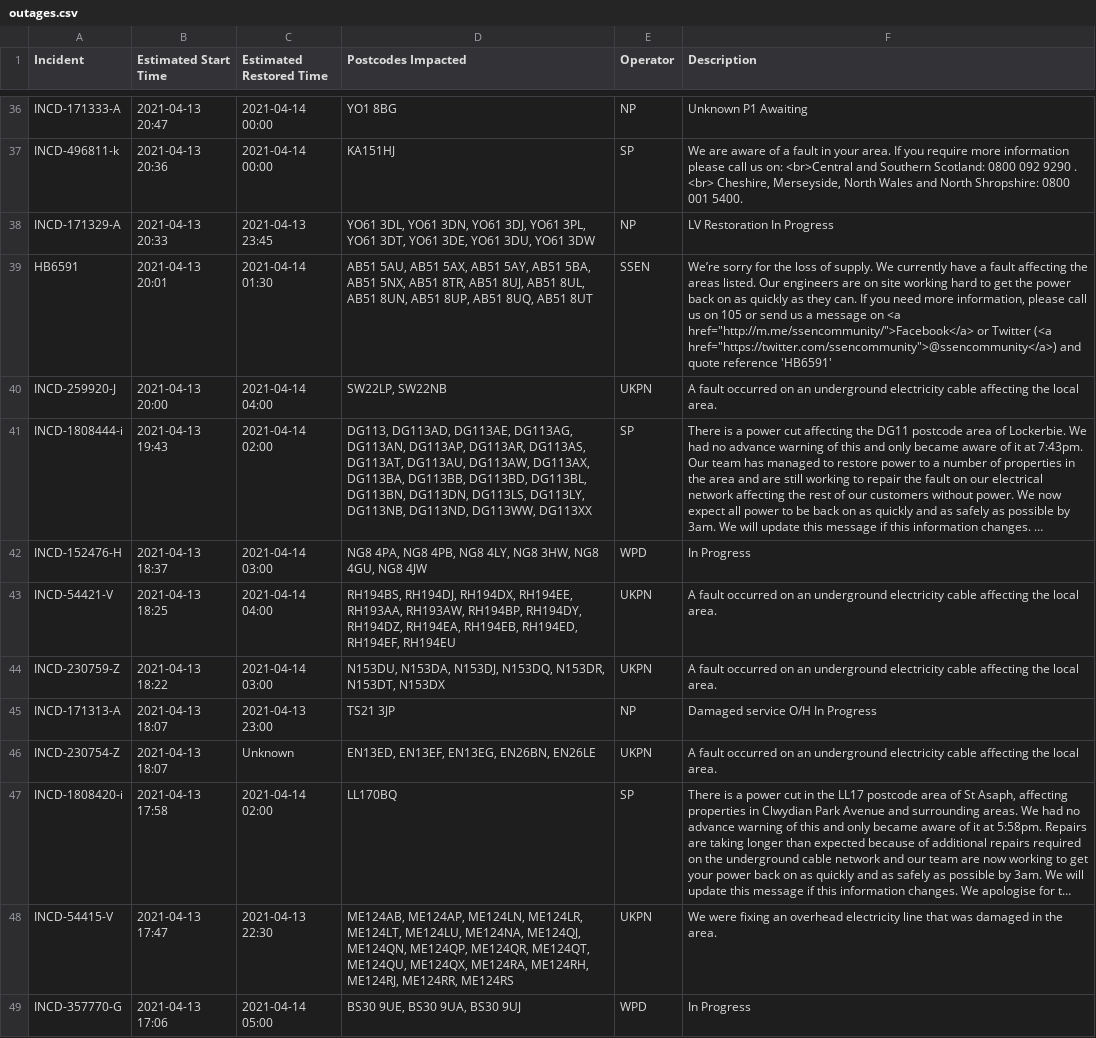
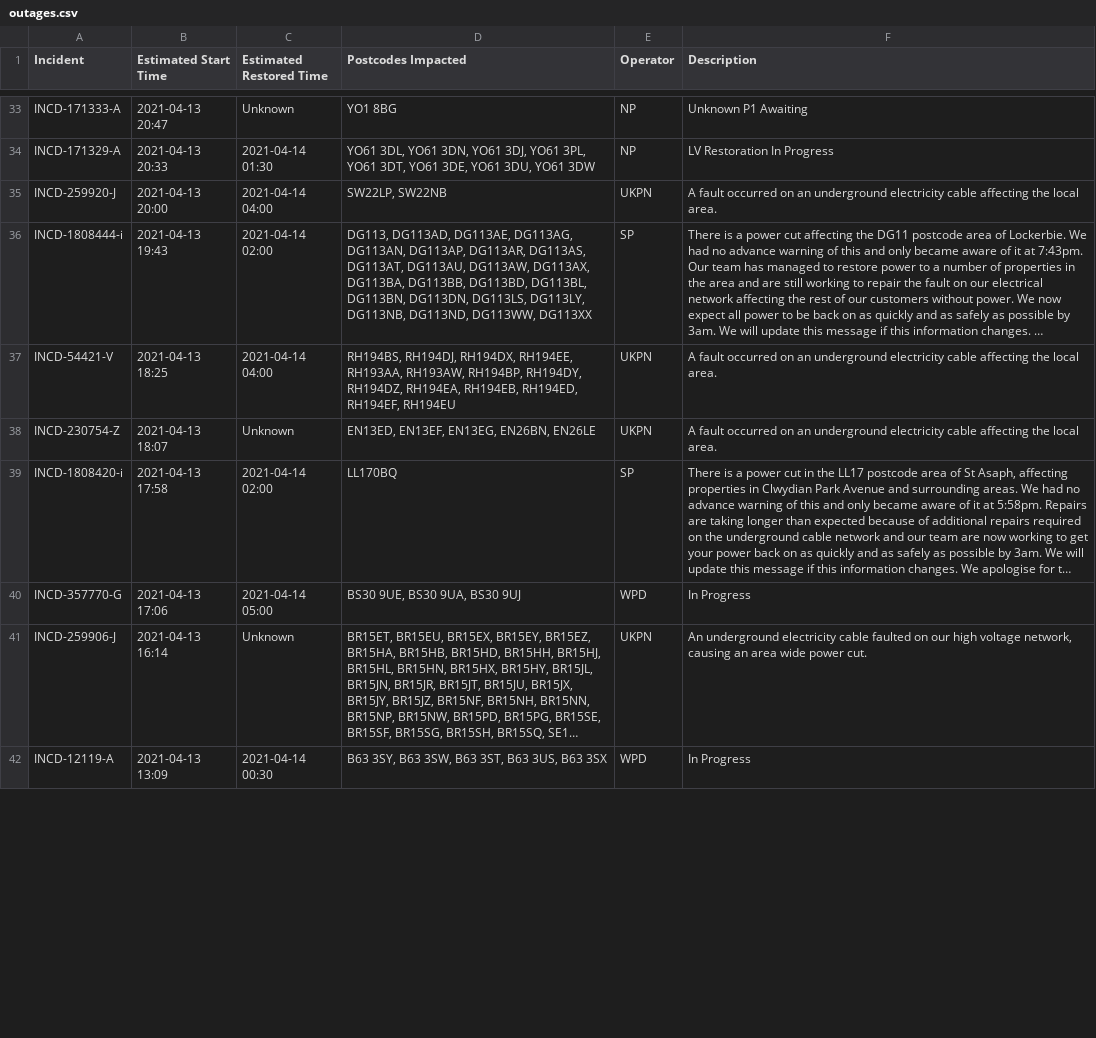
Before and after one commit to OSUKED/Outage-Watch, a CSV file: docs/data/outages.csv, drawn as a sheet; only a part is shown, gaps mark what is left out; the shorter side is filled out with more unchanged rows; long unchanged cells end in …; removed rows and columns are numbered as before the commit, all else as after; the diff covers the shown part only; the diff names each change by its address in the sheet, - before the commit and + after, or states it on an @@ line.

```diff
--- a/docs/data/outages.csv
+++ b/docs/data/outages.csv
-C33 (Estimated Restored Time): 2021-04-14 00:00
+C33 (Estimated Restored Time): Unknown
-row 37: INCD-496811-k | 2021-04-13 20:36 | 2021-04-14 00:00 | KA151HJ | SP | We are aware of a fault in your area. If you require more information please call us on: <br>Central and Southern Scotland: 0800 092 9290 . <br> Cheshire, Merseyside, North Wales and North Shropshire: 0800 001 5400.
-C34 (Estimated Restored Time): 2021-04-13 23:45
+C34 (Estimated Restored Time): 2021-04-14 01:30
-row 39: HB6591 | 2021-04-13 20:01 | 2021-04-14 01:30 | AB51 5AU, AB51 5AX, AB51 5AY, AB51 5BA, AB51 5NX, AB51 8TR, AB51 8UJ, AB51 8UL, AB51 8UN, AB51 8UP, AB51 8UQ, AB51 8UT | SSEN | We’re sorry for the loss of supply. We currently have a fault affecting the areas listed. Our engineers are on site working hard to get the power back on as quickly as they can. If you need more information, please call us on 105 or send us a message on <a href="http://m.me/ssencommunity/">Facebook</a> or Twitter (<a href="https://twitter.com/ssencommunity">@ssencommunity</a>) and quote reference 'HB6591'
-row 42: INCD-152476-H | 2021-04-13 18:37 | 2021-04-14 03:00 | NG8 4PA, NG8 4PB, NG8 4LY, NG8 3HW, NG8 4GU, NG8 4JW | WPD | In Progress
-row 44: INCD-230759-Z | 2021-04-13 18:22 | 2021-04-14 03:00 | N153DU, N153DA, N153DJ, N153DQ, N153DR, N153DT, N153DX | UKPN | A fault occurred on an underground electricity cable affecting the local area.
-row 45: INCD-171313-A | 2021-04-13 18:07 | 2021-04-13 23:00 | TS21 3JP | NP | Damaged service O/H In Progress
-row 48: INCD-54415-V | 2021-04-13 17:47 | 2021-04-13 22:30 | ME124AB, ME124AP, ME124LN, ME124LR, ME124LT, ME124LU, ME124NA, ME124QJ, ME124QN, ME124QP, ME124QR, ME124QT, ME124QU, ME124QX, ME124RA, ME124RH, ME124RJ, ME124RR, ME124RS | UKPN | We were fixing an overhead electricity line that was damaged in the area.
```
Also changed, not shown: 5 added rows, 15 removed rows, 8 moved rows and 3 edited cells elsewhere in this file, 8 other files.
